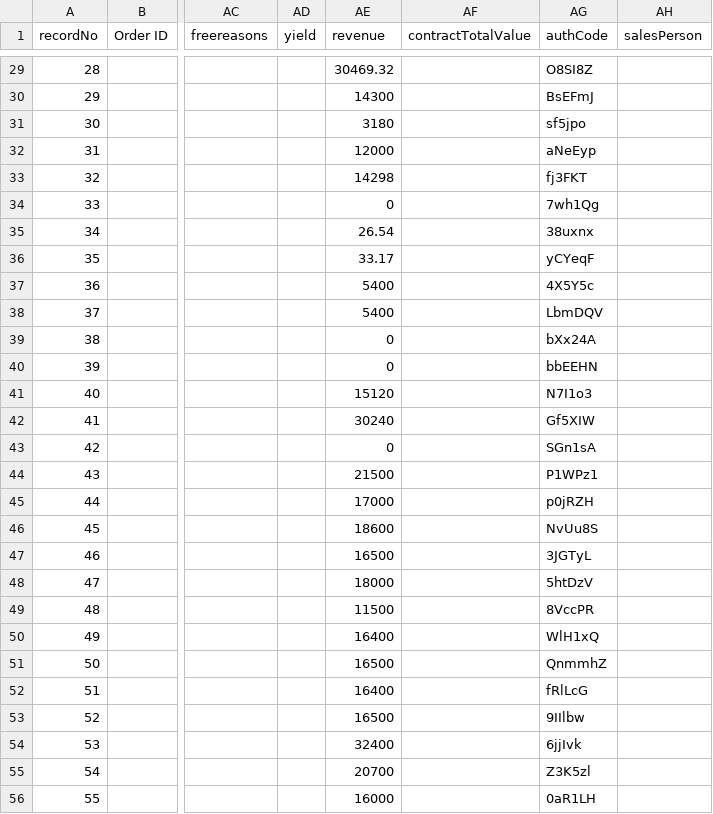
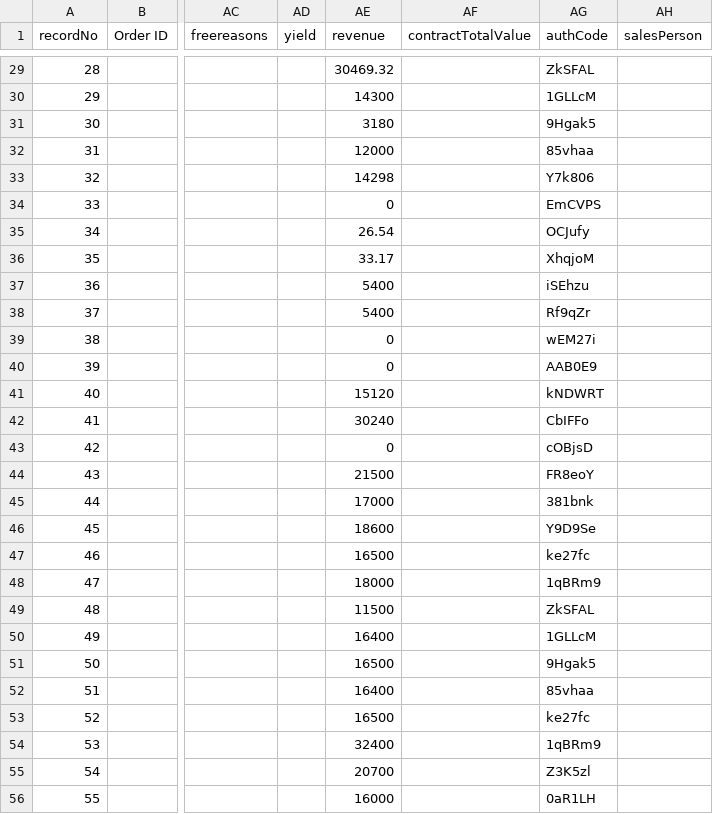
Before and after one commit to skuncha/dailyMailTests, a CSV file: dailyMailDisplay/src/main/resources/datamigration.csv, drawn as a sheet; only a part is shown, gaps mark what is left out; the diff covers the shown part only; the diff names each change by its address in the sheet, - before the commit and + after, or states it on an @@ line.

```diff
--- a/dailyMailDisplay/src/main/resources/datamigration.csv
+++ b/dailyMailDisplay/src/main/resources/datamigration.csv
-AG29 (authCode): O8SI8Z
+AG29 (authCode): ZkSFAL
-AG30 (authCode): BsEFmJ
+AG30 (authCode): 1GLLcM
-AG31 (authCode): sf5jpo
+AG31 (authCode): 9Hgak5
-AG32 (authCode): aNeEyp
+AG32 (authCode): 85vhaa
-AG33 (authCode): fj3FKT
+AG33 (authCode): Y7k806
-AG34 (authCode): 7wh1Qg
+AG34 (authCode): EmCVPS
-AG35 (authCode): 38uxnx
+AG35 (authCode): OCJufy
-AG36 (authCode): yCYeqF
+AG36 (authCode): XhqjoM
-AG37 (authCode): 4X5Y5c
+AG37 (authCode): iSEhzu
-AG38 (authCode): LbmDQV
+AG38 (authCode): Rf9qZr
-AG39 (authCode): bXx24A
+AG39 (authCode): wEM27i
-AG40 (authCode): bbEEHN
+AG40 (authCode): AAB0E9
-AG41 (authCode): N7I1o3
+AG41 (authCode): kNDWRT
-AG42 (authCode): Gf5XIW
+AG42 (authCode): CbIFFo
-AG43 (authCode): SGn1sA
+AG43 (authCode): cOBjsD
-AG44 (authCode): P1WPz1
+AG44 (authCode): FR8eoY
-AG45 (authCode): p0jRZH
+AG45 (authCode): 381bnk
-AG46 (authCode): NvUu8S
+AG46 (authCode): Y9D9Se
-AG47 (authCode): 3JGTyL
+AG47 (authCode): ke27fc
-AG48 (authCode): 5htDzV
+AG48 (authCode): 1qBRm9
-AG49 (authCode): 8VccPR
+AG49 (authCode): ZkSFAL
-AG50 (authCode): WlH1xQ
+AG50 (authCode): 1GLLcM
-AG51 (authCode): QnmmhZ
+AG51 (authCode): 9Hgak5
-AG52 (authCode): fRlLcG
+AG52 (authCode): 85vhaa
-AG53 (authCode): 9IIlbw
+AG53 (authCode): ke27fc
-AG54 (authCode): 6jjIvk
+AG54 (authCode): 1qBRm9
```
Also changed, not shown: 28 edited cells elsewhere in this file.
